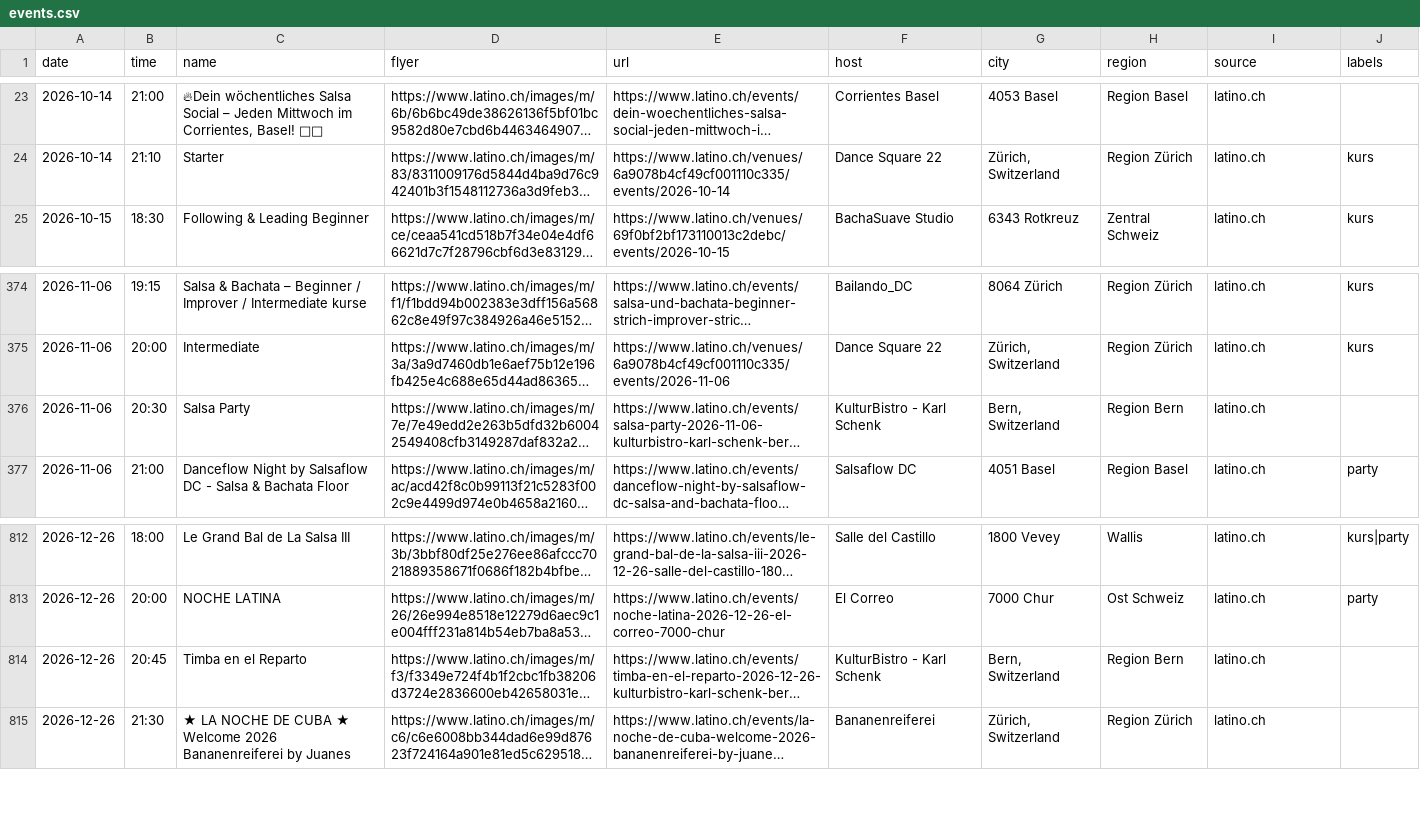
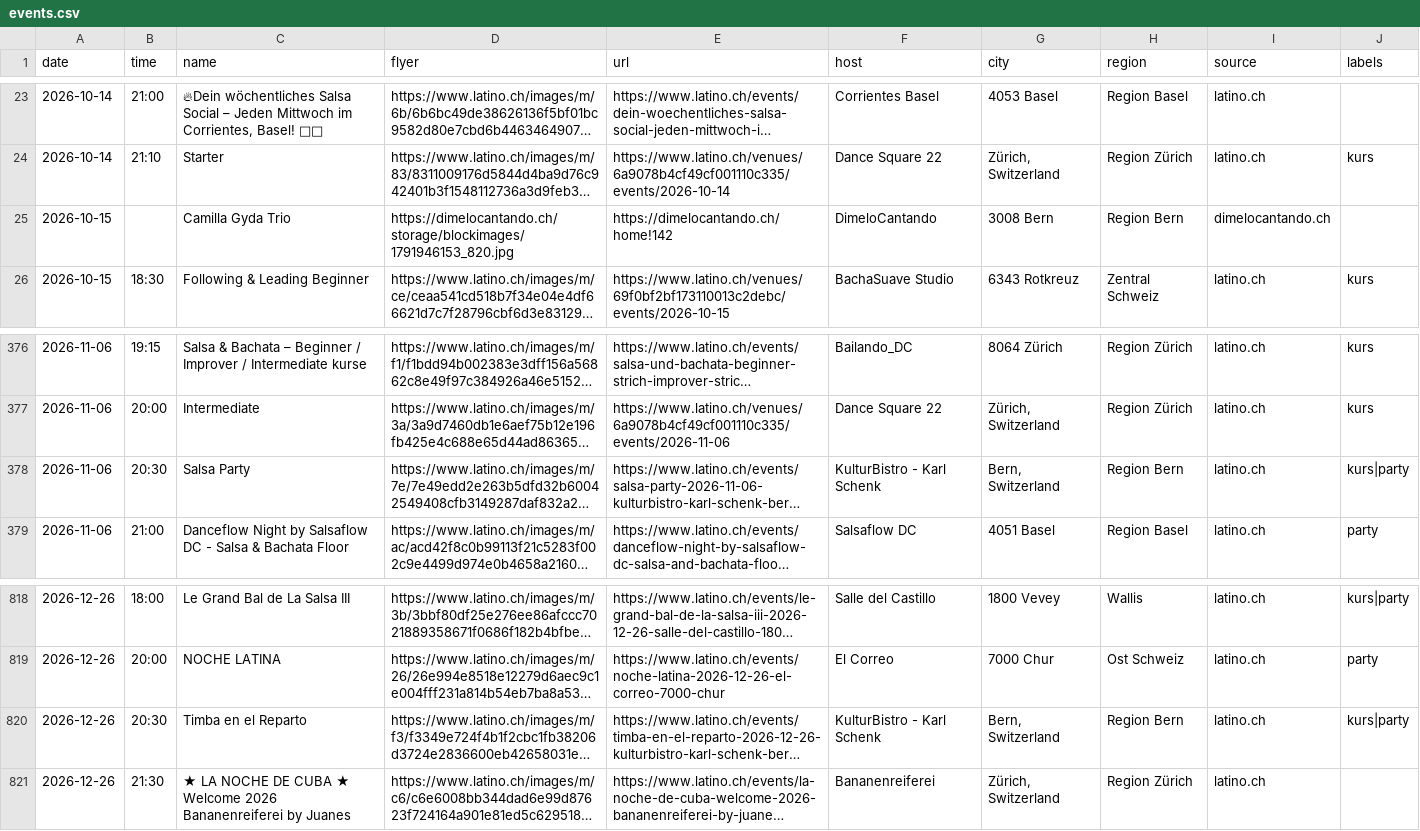
Before and after one commit to aendu/latin-events-be, a CSV file: public/events.csv, drawn as a sheet; only a part is shown, gaps mark what is left out; long unchanged cells end in …; addresses are those after the commit; the diff covers the shown part only; the diff names each change by its address in the sheet, - before the commit and + after, or states it on an @@ line.

```diff
--- a/public/events.csv
+++ b/public/events.csv
+row 25: 2026-10-15 |  | Camilla Gyda Trio | https://dimelocantando.ch/storage/blockimages/1791946153_820.jpg | https://dimelocantando.ch/home!142 | DimeloCantando | 3008 Bern | Region Bern | dimelocantando.ch
-J378 (labels): (empty)
+J378 (labels): kurs|party
-B820 (time): 20:45
+B820 (time): 20:30
-J820 (labels): (empty)
+J820 (labels): kurs|party
```
Also changed, not shown: 17 added rows and 2 removed rows elsewhere in this file, data/events-dimelocantando.csv, data/events_latino_ch.csv.
